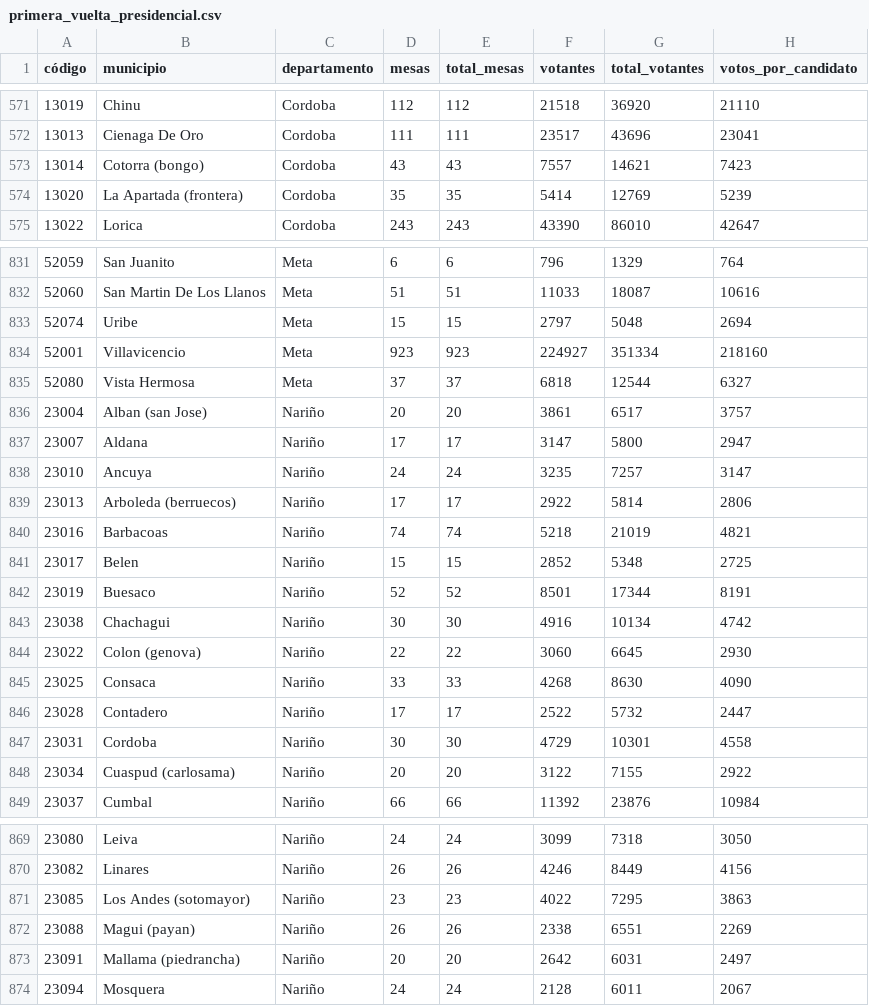
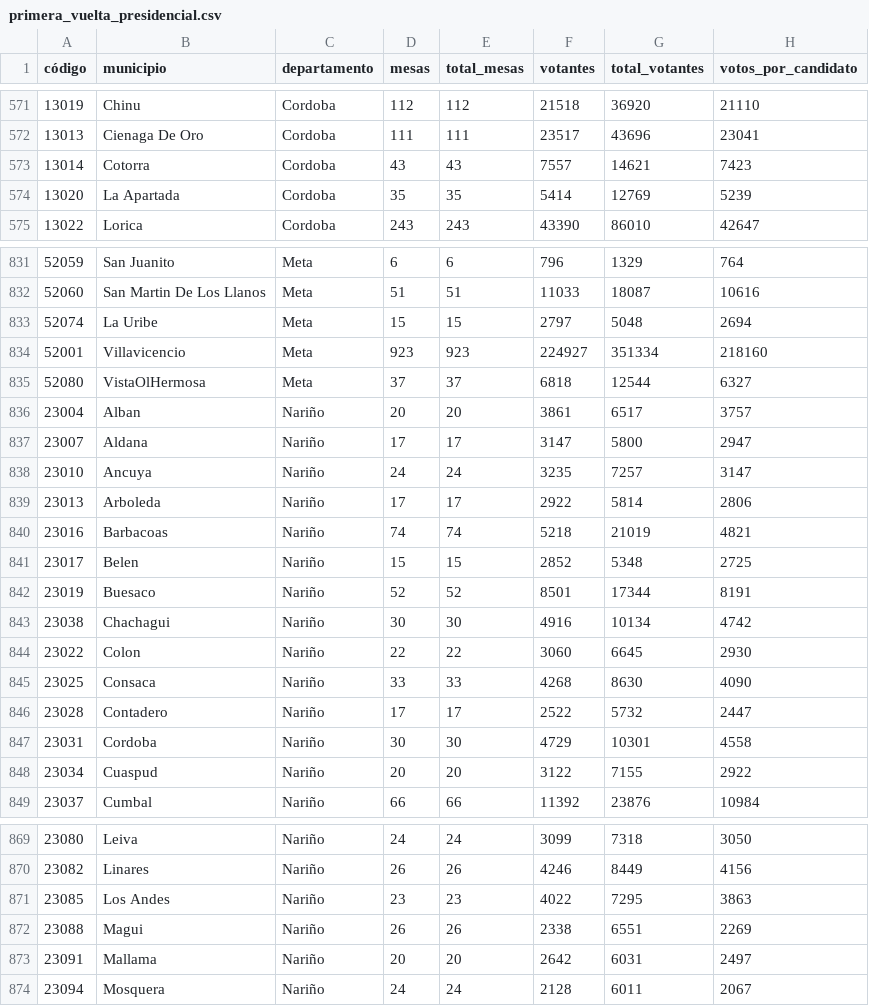
Before and after one commit to john-guerra/resultadosPrimeraVuelta2018, a CSV file: data/primera_vuelta_presidencial.csv, drawn as a sheet; only a part is shown, gaps mark what is left out; the diff covers the shown part only; the diff names each change by its address in the sheet, - before the commit and + after, or states it on an @@ line.

```diff
--- a/data/primera_vuelta_presidencial.csv
+++ b/data/primera_vuelta_presidencial.csv
-B573 (municipio): Cotorra (bongo)
+B573 (municipio): Cotorra
-B574 (municipio): La Apartada (frontera)
+B574 (municipio): La Apartada
-B833 (municipio): Uribe
+B833 (municipio): La Uribe
-B835 (municipio): Vista Hermosa
+B835 (municipio): VistaOlHermosa
-B836 (municipio): Alban (san Jose)
+B836 (municipio): Alban
-B839 (municipio): Arboleda (berruecos)
+B839 (municipio): Arboleda
-B844 (municipio): Colon (genova)
+B844 (municipio): Colon
-B848 (municipio): Cuaspud (carlosama)
+B848 (municipio): Cuaspud
-B871 (municipio): Los Andes (sotomayor)
+B871 (municipio): Los Andes
-B872 (municipio): Magui (payan)
+B872 (municipio): Magui
-B873 (municipio): Mallama (piedrancha)
+B873 (municipio): Mallama
```
Also changed, not shown: 53 edited cells elsewhere in this file, 5 other files.
